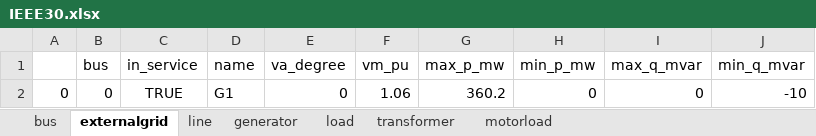
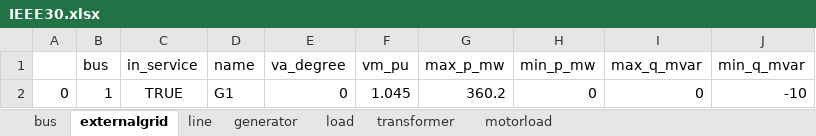
Before and after one commit to userWZ/ARS, an Excel workbook: IEEE30.xlsx, sheet externalgrid, drawn as a sheet; values as stored, in another font and other column widths than the file's, no borders; the diff names each change by its address in the sheet, - before the commit and + after, or states it on an @@ line.

```diff
--- a/IEEE30.xlsx (sheet externalgrid)
+++ b/IEEE30.xlsx (sheet externalgrid)
-B2 (bus): 0
+B2 (bus): 1
-F2 (vm_pu): 1.06
+F2 (vm_pu): 1.045
```
Also changed, not shown: sheet bus, sheet generator, IEEE30_2.xlsx, Restoration_Sample_Data.xlsx, 5 other files.
